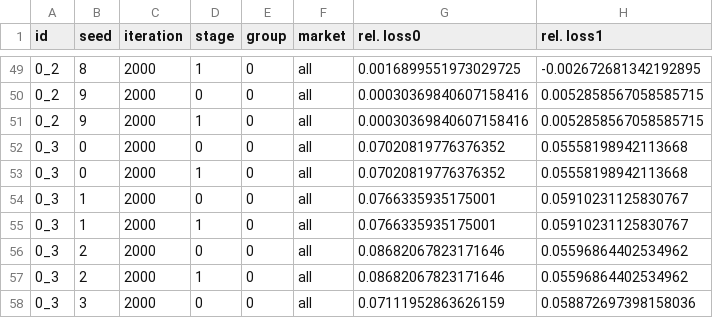
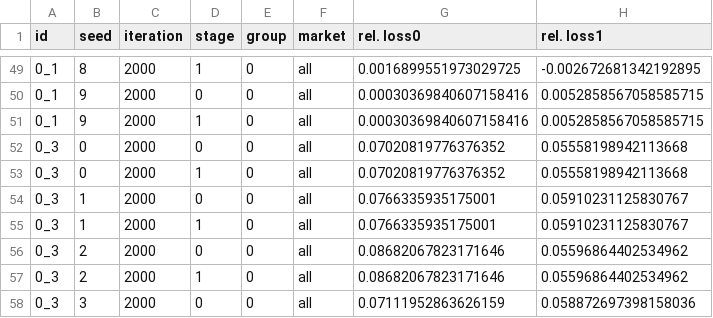
Before and after one commit to Davitchos/Thesis-Submission, a CSV file: raw_data/0.csv, drawn as a sheet; only a part is shown, gaps mark what is left out; the diff covers the shown part only; the diff names each change by its address in the sheet, - before the commit and + after, or states it on an @@ line.

```diff
--- a/raw_data/0.csv
+++ b/raw_data/0.csv
-A49:A51 (id): 0_2
+A49:A51 (id): 0_1
```
Also changed, not shown: 27 edited cells elsewhere in this file, 1 other file.
